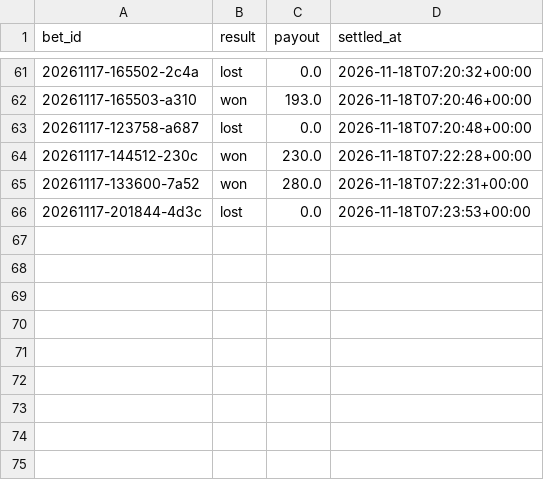
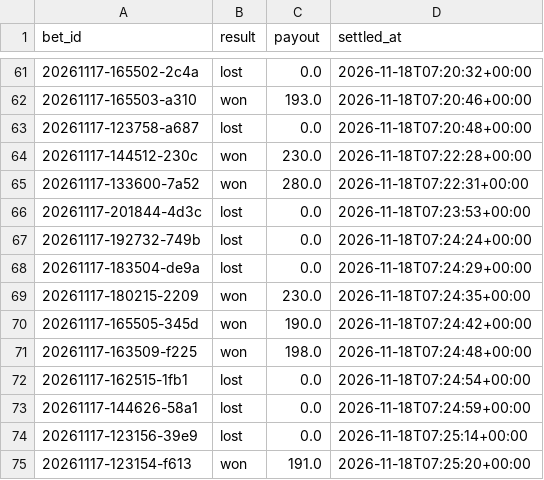
Before and after one commit to lukkeodds/livetest-log, a CSV file: data/settlements.csv, drawn as a sheet; only a part is shown, gaps mark what is left out.

Commit message:
snapshot 20261118T072912Z: settlements.csv

```diff
--- a/data/settlements.csv
+++ b/data/settlements.csv
@@ -66 +66,10 @@ bet_id,result,payout,settled_at
 20261117-201844-4d3c,lost,0.0,2026-11-18T07:23:53+00:00
+20261117-192732-749b,lost,0.0,2026-11-18T07:24:24+00:00
+20261117-183504-de9a,lost,0.0,2026-11-18T07:24:29+00:00
+20261117-180215-2209,won,230.0,2026-11-18T07:24:35+00:00
+20261117-165505-345d,won,190.0,2026-11-18T07:24:42+00:00
+20261117-163509-f225,won,198.0,2026-11-18T07:24:48+00:00
+20261117-162515-1fb1,lost,0.0,2026-11-18T07:24:54+00:00
+20261117-144626-58a1,lost,0.0,2026-11-18T07:24:59+00:00
+20261117-123156-39e9,lost,0.0,2026-11-18T07:25:14+00:00
+20261117-123154-f613,won,191.0,2026-11-18T07:25:20+00:00
```
Also changed, not shown: 2 other files.
